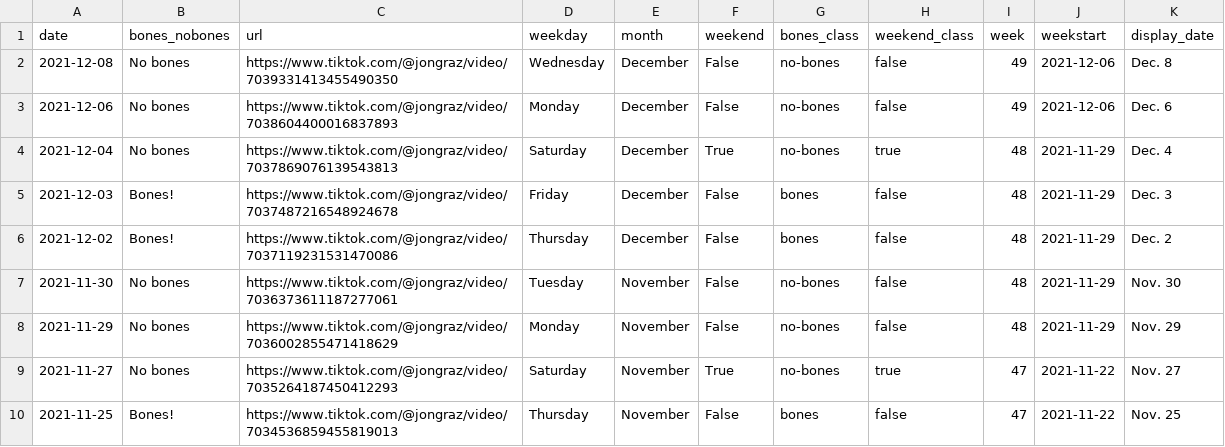
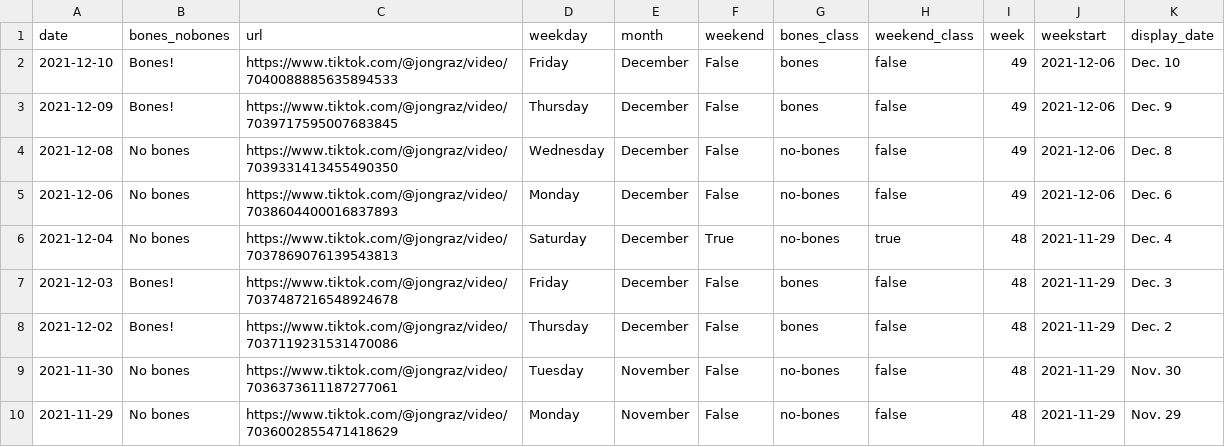
Before and after one commit to stiles/noodle-tracker, a CSV file: assets/data/bonesdays.csv, drawn as a sheet; only a part is shown; the shorter side is filled out with more unchanged rows; the diff names each change by its address in the sheet, - before the commit and + after, or states it on an @@ line.

```diff
--- a/assets/data/bonesdays.csv
+++ b/assets/data/bonesdays.csv
+row 2: 2021-12-10 | Bones! | https://www.tiktok.com/@jongraz/video/7040088885635894533 | Friday | December | False | bones | false | 49 | 2021-12-06 | Dec. 10
+row 3: 2021-12-09 | Bones! | https://www.tiktok.com/@jongraz/video/7039717595007683845 | Thursday | December | False | bones | false | 49 | 2021-12-06 | Dec. 9
```
Also changed, not shown: _data/bonesdays_csv.csv, _data/bonesdays_weeks.csv, 9 other files.
